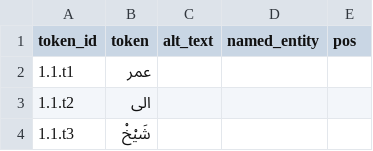
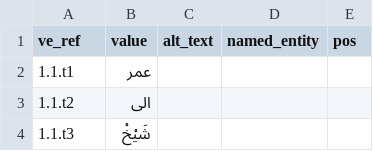
Before and after one commit to scaife-viewer/beyond-translation-site, a CSV file: backend/data/annotations/token-annotations/dw042_hilleary/amedsaid1831.dw042.perseus-ara1.csv, drawn as a sheet; only a part is shown.

Commit message:
Updating annotation heading

```diff
--- a/backend/data/annotations/token-annotations/dw042_hilleary/amedsaid1831.dw042.perseus-ara1.csv
+++ b/backend/data/annotations/token-annotations/dw042_hilleary/amedsaid1831.dw042.perseus-ara1.csv
@@ -1,2 +1,2 @@
-token_id,token,alt_text,named_entity,pos
+ve_ref,value,alt_text,named_entity,pos
 1.1.t1,عمر,,,
```
Also changed, not shown: 3 other files.
